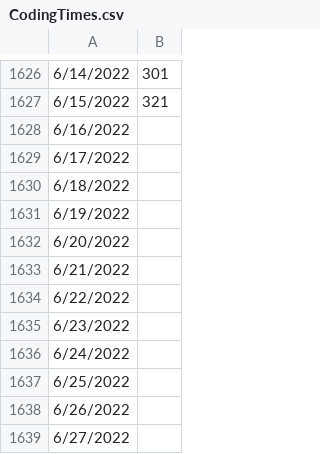
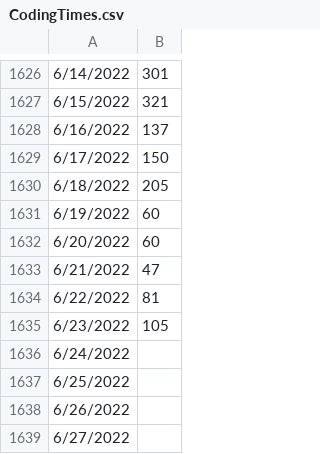
Before and after one commit to dfreeman500/10000-Hours, a CSV file: data/CodingTimes.csv, drawn as a sheet; only a part is shown, gaps mark what is left out.

Commit message:
update hours

```diff
--- a/data/CodingTimes.csv
+++ b/data/CodingTimes.csv
@@ -1627,10 +1627,10 @@
 6/15/2022,321
-6/16/2022,
-6/17/2022,
-6/18/2022,
-6/19/2022,
-6/20/2022,
-6/21/2022,
-6/22/2022,
-6/23/2022,
+6/16/2022,137
+6/17/2022,150
+6/18/2022,205
+6/19/2022,60
+6/20/2022,60
+6/21/2022,47
+6/22/2022,81
+6/23/2022,105
 6/24/2022,
```
